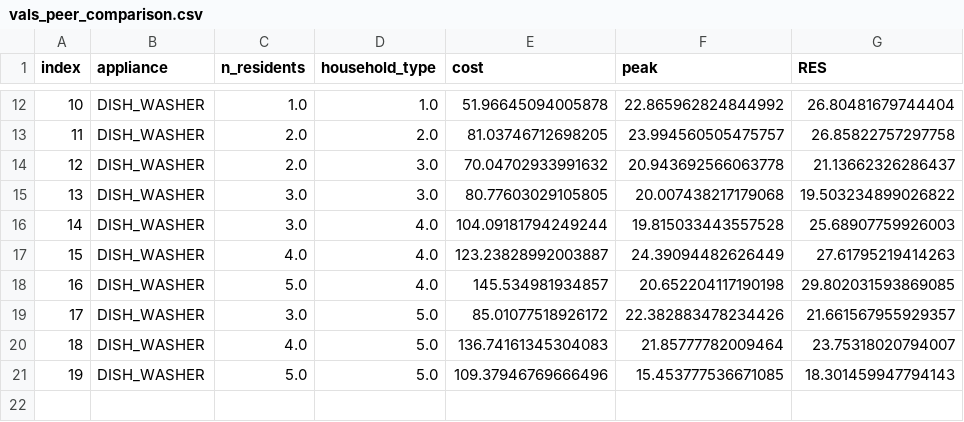
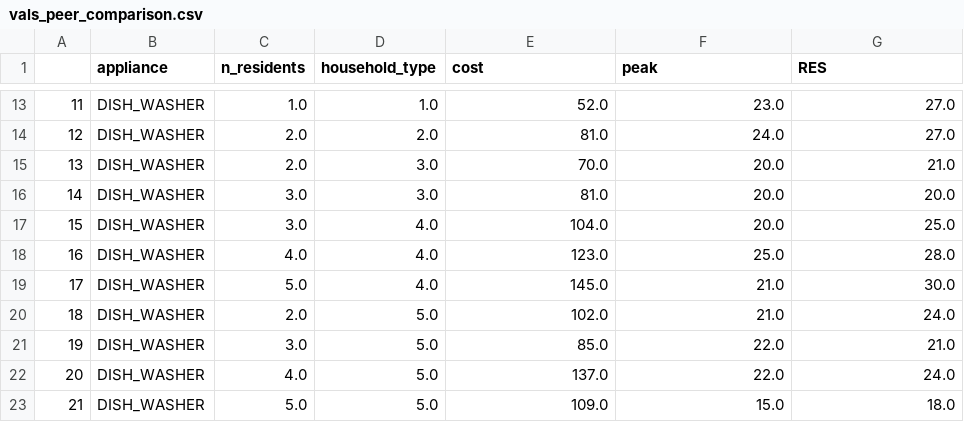
Before and after one commit to ghalifaten/MoMeEnT-Project, a CSV file: web_interface/src/static/data/vals_peer_comparison.csv, drawn as a sheet; only a part is shown, gaps mark what is left out; addresses are those after the commit; the diff covers the shown part only; the diff names each change by its address in the sheet, - before the commit and + after, or states it on an @@ line.

```diff
--- a/web_interface/src/static/data/vals_peer_comparison.csv
+++ b/web_interface/src/static/data/vals_peer_comparison.csv
@@ column A renumbered from row 1 down @@
-E13 (cost): 51.96645094005878
+E13 (cost): 52.0
-F13 (peak): 22.865962824844992
+F13 (peak): 23.0
-G13 (RES): 26.80481679744404
+G13 (RES): 27.0
-E14 (cost): 81.03746712698205
+E14 (cost): 81.0
-F14 (peak): 23.994560505475757
+F14 (peak): 24.0
-G14 (RES): 26.85822757297758
+G14 (RES): 27.0
-E15 (cost): 70.04702933991632
+E15 (cost): 70.0
-F15 (peak): 20.943692566063778
+F15 (peak): 20.0
-G15 (RES): 21.13662326286437
+G15 (RES): 21.0
-E16 (cost): 80.77603029105805
+E16 (cost): 81.0
-F16 (peak): 20.007438217179068
+F16 (peak): 20.0
-G16 (RES): 19.503234899026822
+G16 (RES): 20.0
-E17 (cost): 104.09181794249244
+E17 (cost): 104.0
-F17 (peak): 19.815033443557528
+F17 (peak): 20.0
-G17 (RES): 25.68907759926003
+G17 (RES): 25.0
-E18 (cost): 123.23828992003887
+E18 (cost): 123.0
-F18 (peak): 24.39094482626449
+F18 (peak): 25.0
-G18 (RES): 27.61795219414263
+G18 (RES): 28.0
-E19 (cost): 145.534981934857
+E19 (cost): 145.0
-F19 (peak): 20.652204117190198
+F19 (peak): 21.0
-G19 (RES): 29.802031593869085
+G19 (RES): 30.0
+row 20: 18 | DISH_WASHER | 2.0 | 5.0 | 102.0 | 21.0 | 24.0
-E21 (cost): 85.01077518926172
+E21 (cost): 85.0
-F21 (peak): 22.382883478234426
+F21 (peak): 22.0
-G21 (RES): 21.661567955929357
+G21 (RES): 21.0
-E22 (cost): 136.74161345304083
+E22 (cost): 137.0
-F22 (peak): 21.85777782009464
+F22 (peak): 22.0
-G22 (RES): 23.75318020794007
+G22 (RES): 24.0
-E23 (cost): 109.37946769666496
+E23 (cost): 109.0
-F23 (peak): 15.453777536671085
+F23 (peak): 15.0
-G23 (RES): 18.301459947794143
+G23 (RES): 18.0
```
Also changed, not shown: 1 added row and 30 edited cells elsewhere in this file.
